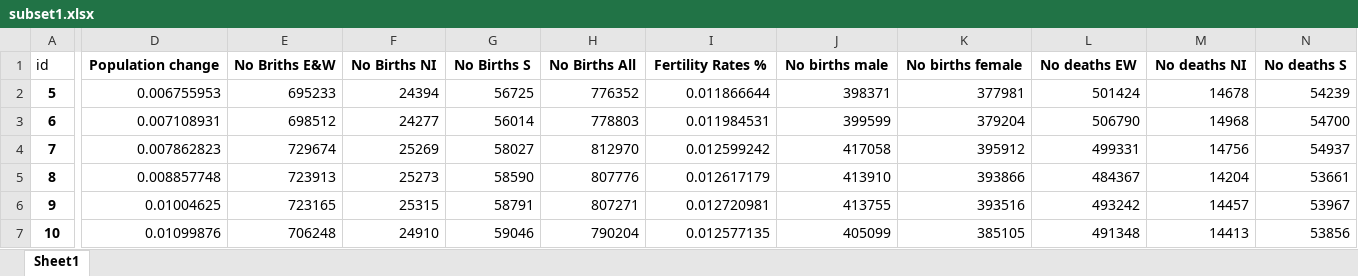
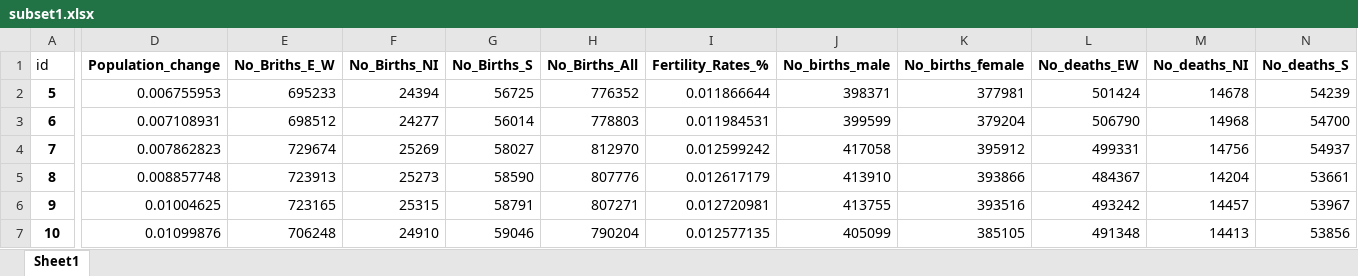
Before and after one commit to piotrek0019/Project_Data_Science, an Excel workbook: Data/subset1.xlsx, sheet Sheet1, drawn as a sheet; only a part is shown, gaps mark what is left out; values as stored, in another font and other column widths than the file's, no borders; the diff covers the shown part only; the diff names each change by its address in the sheet, - before the commit and + after, or states it on an @@ line.

```diff
--- a/Data/subset1.xlsx (sheet Sheet1)
+++ b/Data/subset1.xlsx (sheet Sheet1)
-D1: Population change
+D1: Population_change
-E1: No Briths E&W
+E1: No_Briths_E_W
-F1: No Births NI
+F1: No_Births_NI
-G1: No Births S
+G1: No_Births_S
-H1: No Births All
+H1: No_Births_All
-I1: Fertility Rates %
+I1: Fertility_Rates_%
-J1: No births male
+J1: No_births_male
-K1: No births female
+K1: No_births_female
-L1: No deaths EW
+L1: No_deaths_EW
-M1: No deaths NI
+M1: No_deaths_NI
-N1: No deaths S
+N1: No_deaths_S
```
Also changed, not shown: 10 edited cells elsewhere in this sheet, 5 other files.
